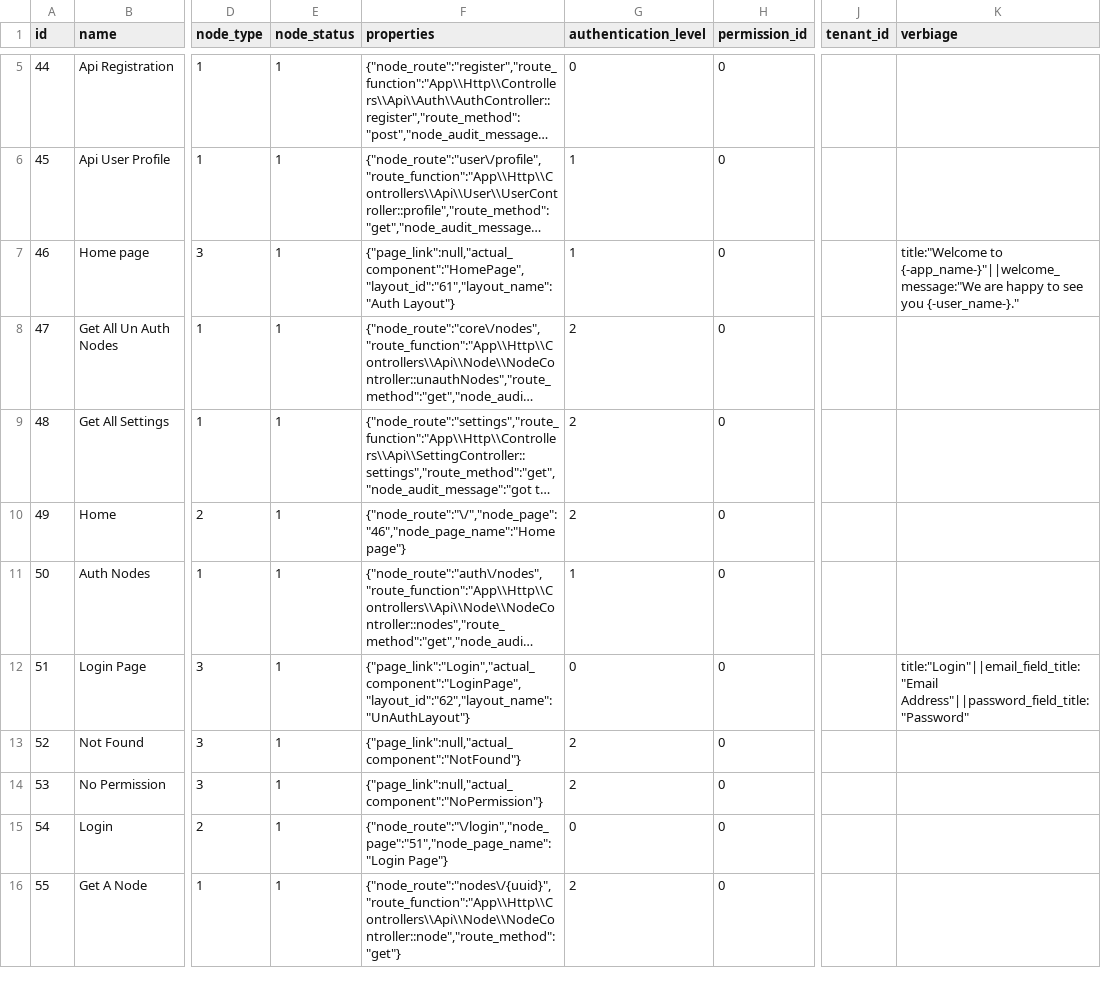
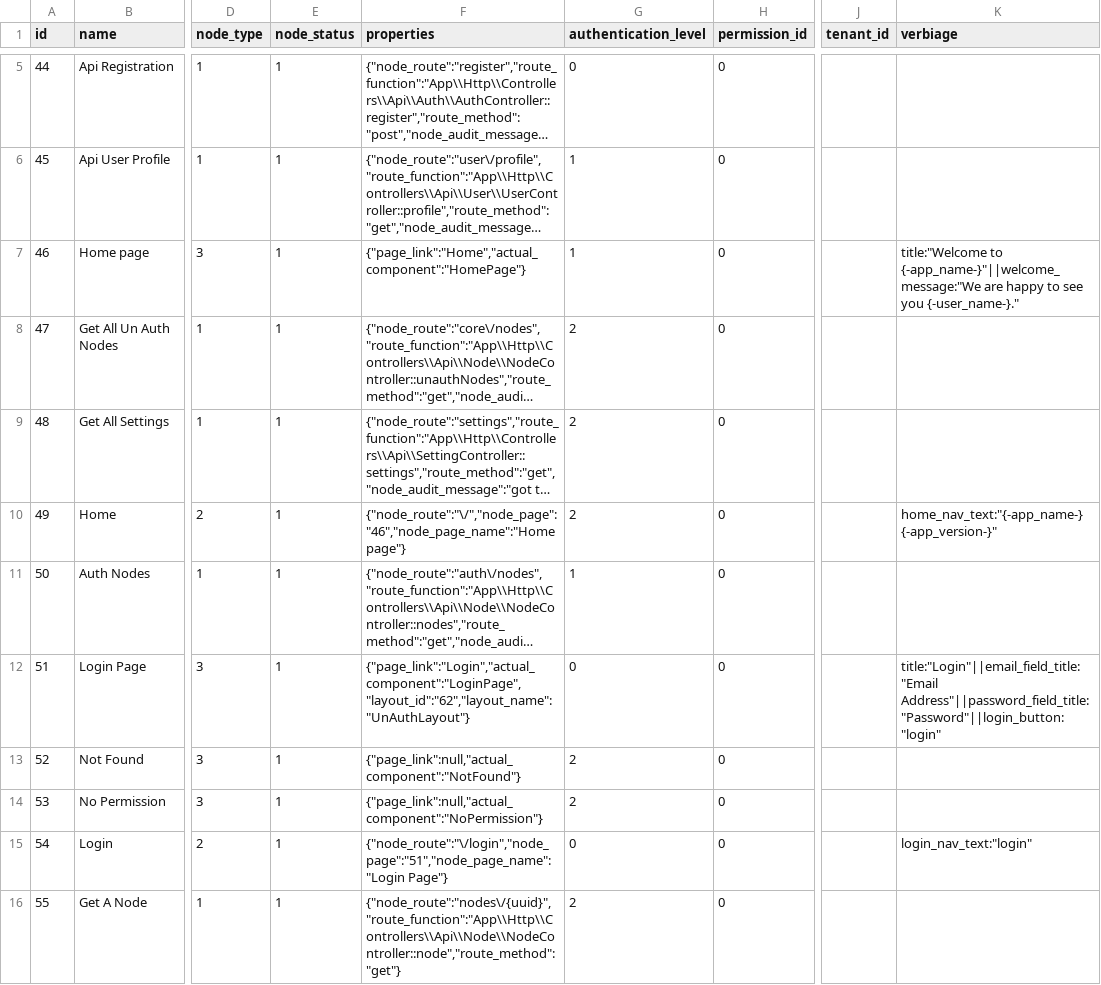
Before and after one commit to Lukarrio1/Laravel_reimagined, a CSV file: Data To Import After Installation of the app/nodes updated.csv, drawn as a sheet; only a part is shown, gaps mark what is left out; long unchanged cells end in …; the diff covers the shown part only; the diff names each change by its address in the sheet, - before the commit and + after, or states it on an @@ line.

Commit message:
updated the ui and added the delete user after some month of inactivity

```diff
--- a/Data To Import After Installation of the app/nodes updated.csv
+++ b/Data To Import After Installation of the app/nodes updated.csv
-F7 (properties): {"page_link":null,"actual_component":"HomePage","layout_id":"61","layout_name":"Auth Layout"}
+F7 (properties): {"page_link":"Home","actual_component":"HomePage"}
-K10 (verbiage): (empty)
+K10 (verbiage): home_nav_text:"{-app_name-} {-app_version-}"
-K12 (verbiage): title:"Login"||email_field_title:"Email Address"||password_field_title:"Password"
+K12 (verbiage): title:"Login"||email_field_title:"Email Address"||password_field_title:"Password"||login_button:"login"
-K15 (verbiage): (empty)
+K15 (verbiage): login_nav_text:"login"
```
Also changed, not shown: 3 added rows and 4 edited cells elsewhere in this file, 29 other files.
